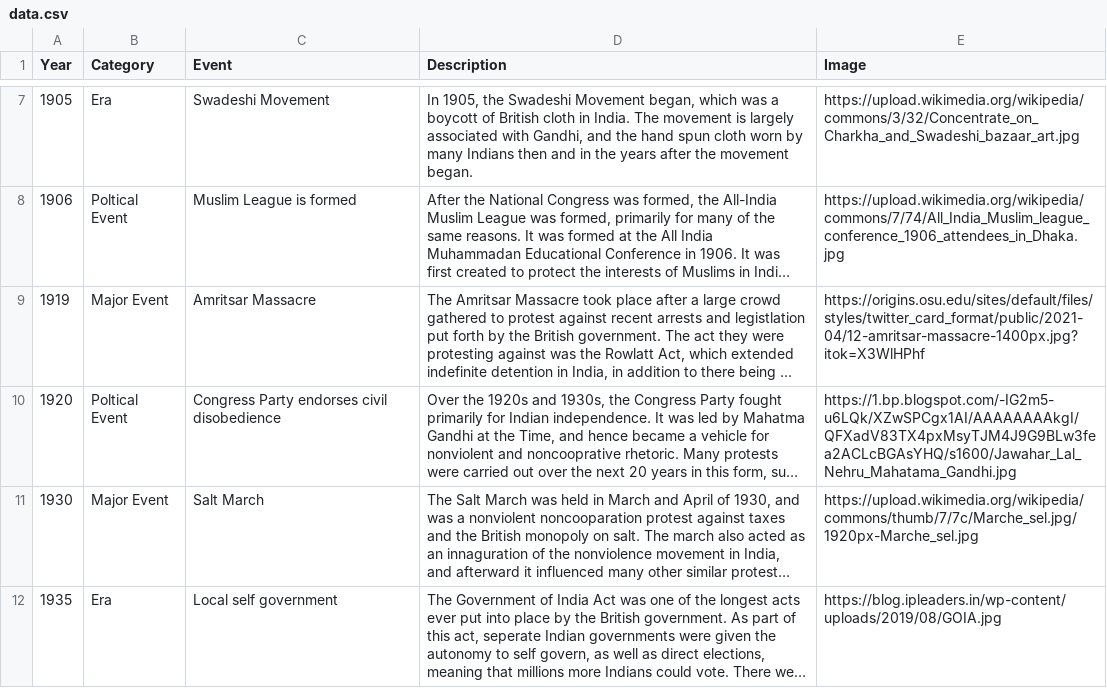
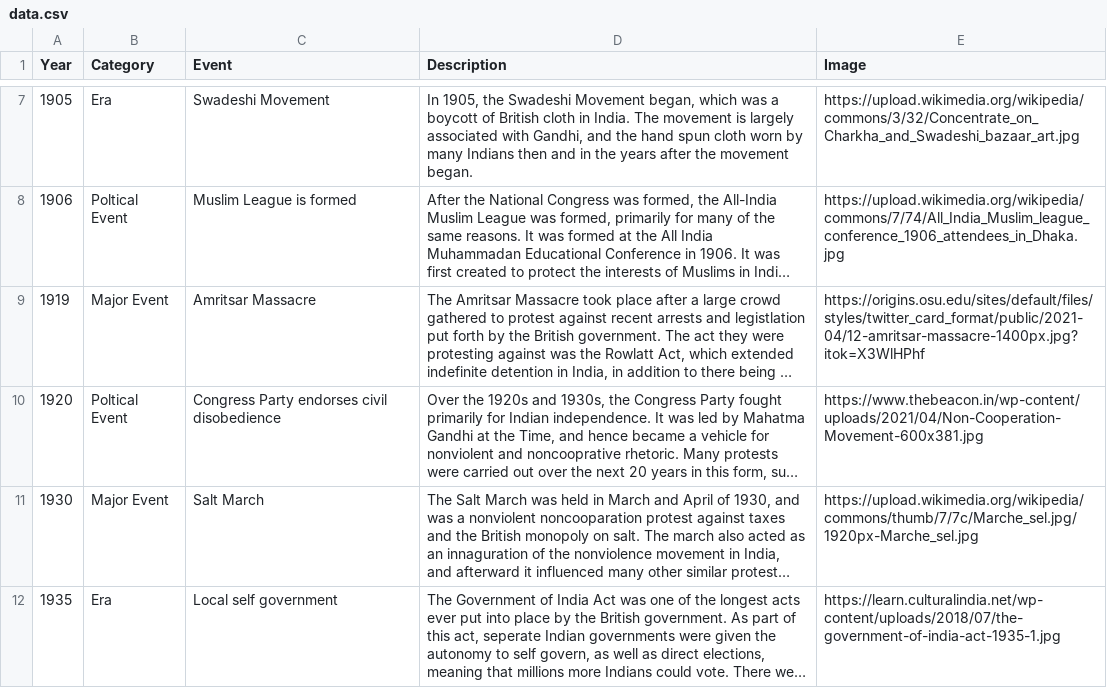
Before and after one commit to ckuzmick/d3-file-hosting, a CSV file: data.csv, drawn as a sheet; only a part is shown, gaps mark what is left out; long unchanged cells end in …; the diff names each change by its address in the sheet, - before the commit and + after, or states it on an @@ line.

Commit message:
stuff

```diff
--- a/data.csv
+++ b/data.csv
-E10 (Image): https://1.bp.blogspot.com/-IG2m5-u6LQk/XZwSPCgx1AI/AAAAAAAAkgI/QFXadV83TX4pxMsyTJM4J9G9BLw3fea2ACLcBGAsYHQ/s1600/Jawahar_Lal_Nehru_Mahatama_Gandhi.jpg
+E10 (Image): https://www.thebeacon.in/wp-content/uploads/2021/04/Non-Cooperation-Movement-600x381.jpg
-E12 (Image): https://blog.ipleaders.in/wp-content/uploads/2019/08/GOIA.jpg
+E12 (Image): https://learn.culturalindia.net/wp-content/uploads/2018/07/the-government-of-india-act-1935-1.jpg
```
